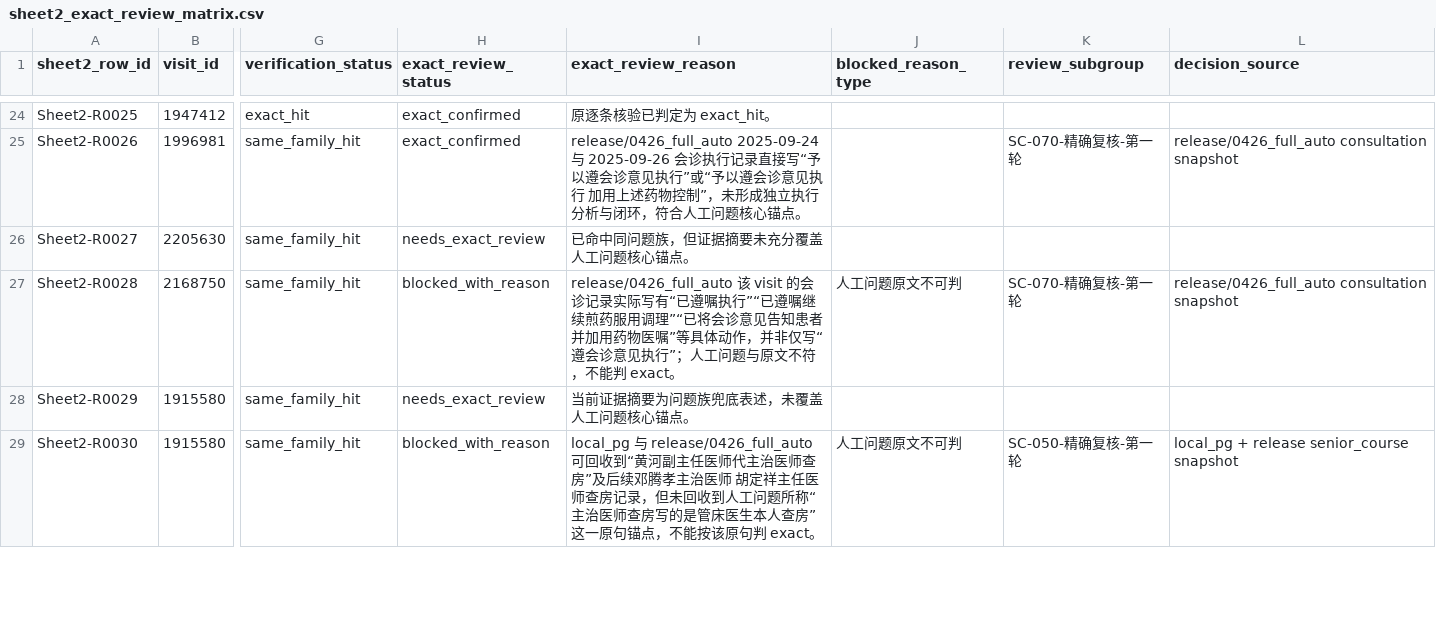
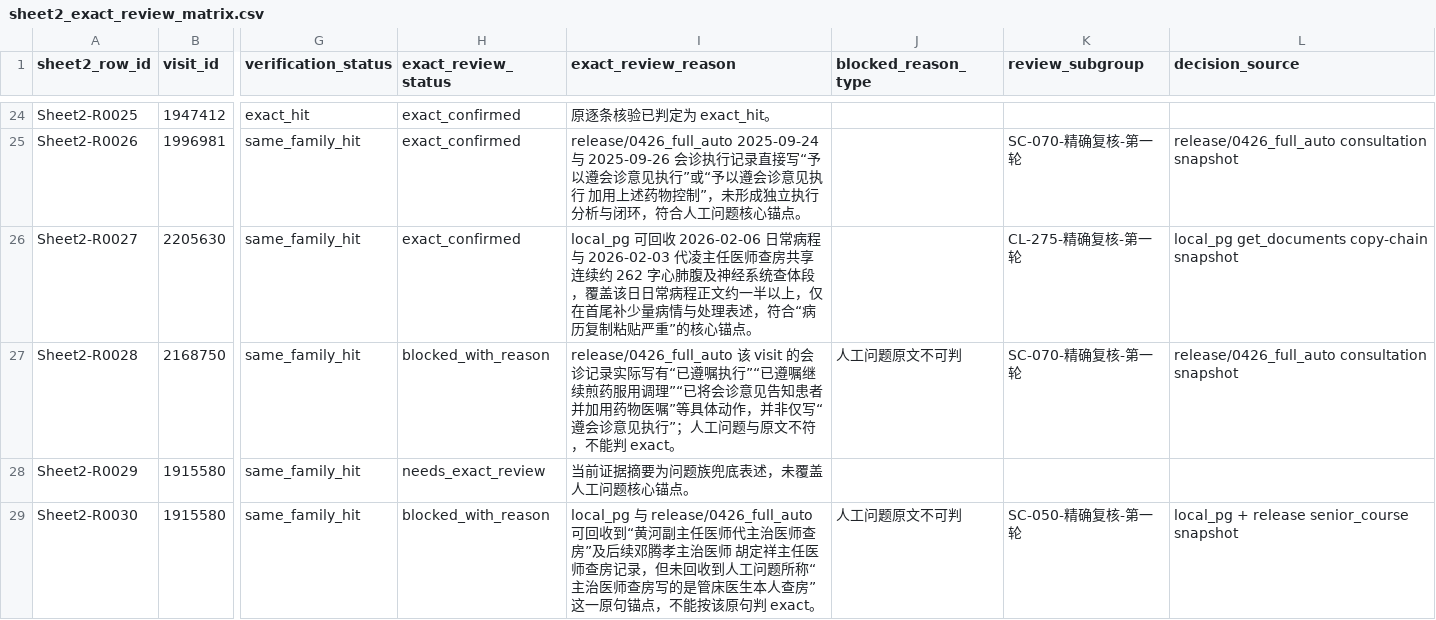
Before and after one commit to softjazzz/combined, a CSV file: apps/medqc-web/docs/0418/QC/sheet2_exact_review_matrix.csv, drawn as a sheet; only a part is shown, gaps mark what is left out; the diff covers the shown part only; the diff names each change by its address in the sheet, - before the commit and + after, or states it on an @@ line.

```diff
--- a/apps/medqc-web/docs/0418/QC/sheet2_exact_review_matrix.csv
+++ b/apps/medqc-web/docs/0418/QC/sheet2_exact_review_matrix.csv
-H26 (exact_review_status): needs_exact_review
+H26 (exact_review_status): exact_confirmed
-I26 (exact_review_reason): 已命中同问题族，但证据摘要未充分覆盖人工问题核心锚点…
+I26 (exact_review_reason): local_pg 可回收 2026-02-06 日常病程与 2026-02-03 代凌主任医师查房共享连续约 262 字心肺腹及神经系统查体段，覆盖该日日常病程正文约一半以上，仅在首尾补少量病情与处理表述，符合“病历复制粘贴严重”的核心锚点…
-K26 (review_subgroup): (empty)
+K26 (review_subgroup): CL-275-精确复核-第一轮
-L26 (decision_source): (empty)
+L26 (decision_source): local_pg get_documents copy-chain snapshot
```
Also changed, not shown: 13 edited cells elsewhere in this file, apps/medqc-web/docs/0418/QC/sheet2_exact_review_overrides.csv, 4 other files.
